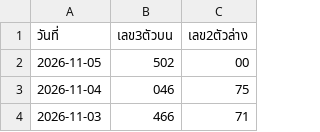
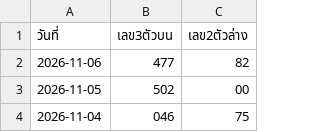
Before and after one commit to suksanhankutlo-stack/Lottery-Information, a CSV file: hanoy_lottery.csv, drawn as a sheet; only a part is shown; the shorter side is filled out with more unchanged rows.

Commit message:
Add new lottery entry for 2026-11-06

```diff
--- a/hanoy_lottery.csv
+++ b/hanoy_lottery.csv
@@ -1,2 +1,3 @@
 วันที่,เลข3ตัวบน,เลข2ตัวล่าง
+2026-11-06,477,82
 2026-11-05,502,00
```
